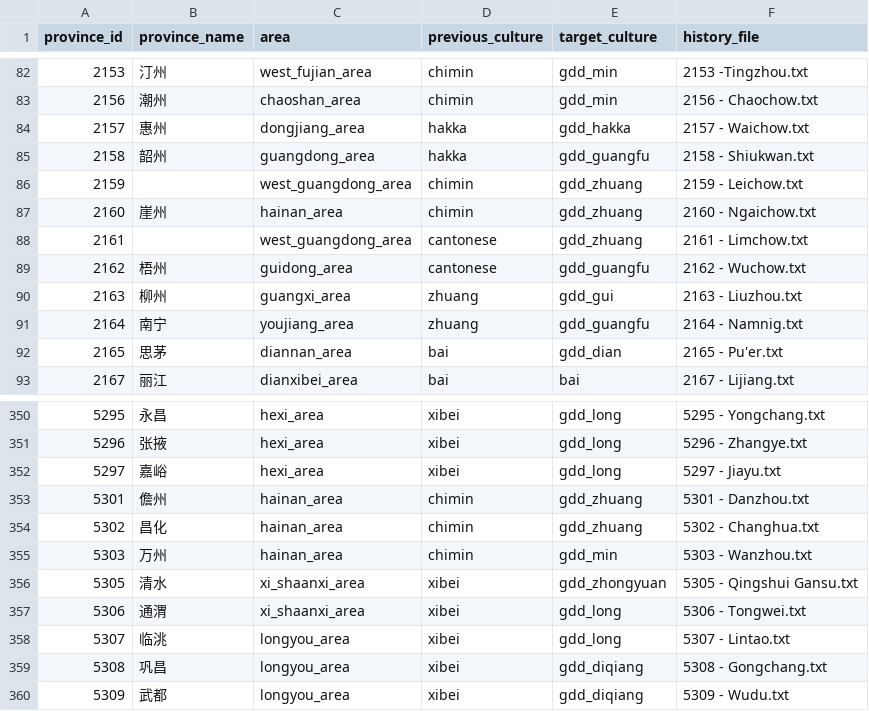
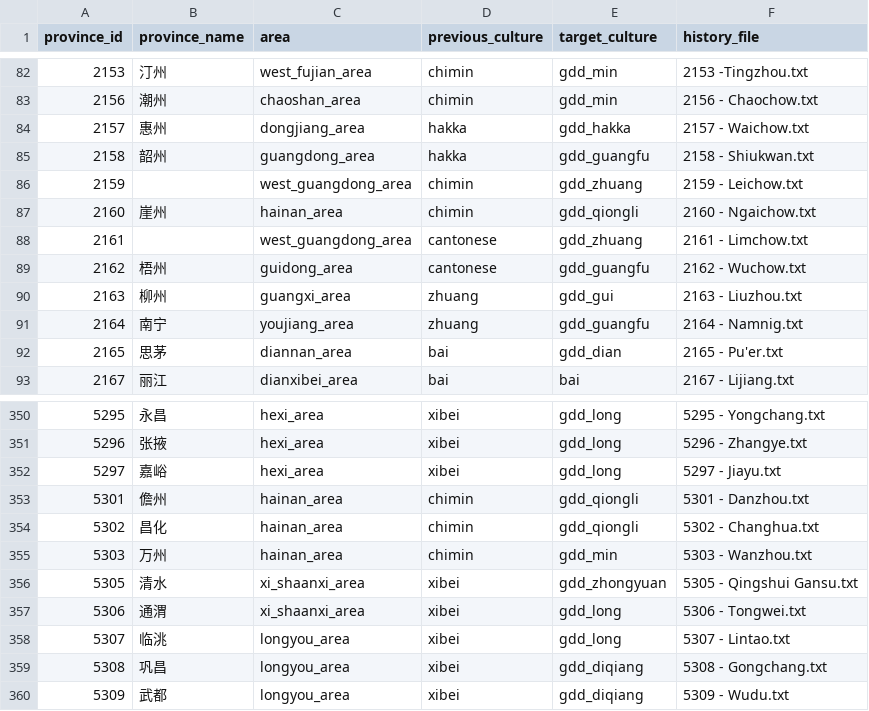
Before and after one commit to Aaronzhang11/EU4-Guangdong-Independent-Mod, a CSV file: planning/culture_overhaul/culture_assignment_manifest.csv, drawn as a sheet; only a part is shown, gaps mark what is left out.

```diff
--- a/planning/culture_overhaul/culture_assignment_manifest.csv
+++ b/planning/culture_overhaul/culture_assignment_manifest.csv
@@ -86,3 +86,3 @@
 2159,,west_guangdong_area,chimin,gdd_zhuang,2159 - Leichow.txt
-2160,崖州,hainan_area,chimin,gdd_zhuang,2160 - Ngaichow.txt
+2160,崖州,hainan_area,chimin,gdd_qiongli,2160 - Ngaichow.txt
 2161,,west_guangdong_area,cantonese,gdd_zhuang,2161 - Limchow.txt
@@ -352,4 +352,4 @@
 5297,嘉峪,hexi_area,xibei,gdd_long,5297 - Jiayu.txt
-5301,儋州,hainan_area,chimin,gdd_zhuang,5301 - Danzhou.txt
-5302,昌化,hainan_area,chimin,gdd_zhuang,5302 - Changhua.txt
+5301,儋州,hainan_area,chimin,gdd_qiongli,5301 - Danzhou.txt
+5302,昌化,hainan_area,chimin,gdd_qiongli,5302 - Changhua.txt
 5303,万州,hainan_area,chimin,gdd_min,5303 - Wanzhou.txt
```
Also changed, not shown: planning/culture_overhaul/approved_province_culture_assignments.csv, 25 other files.
